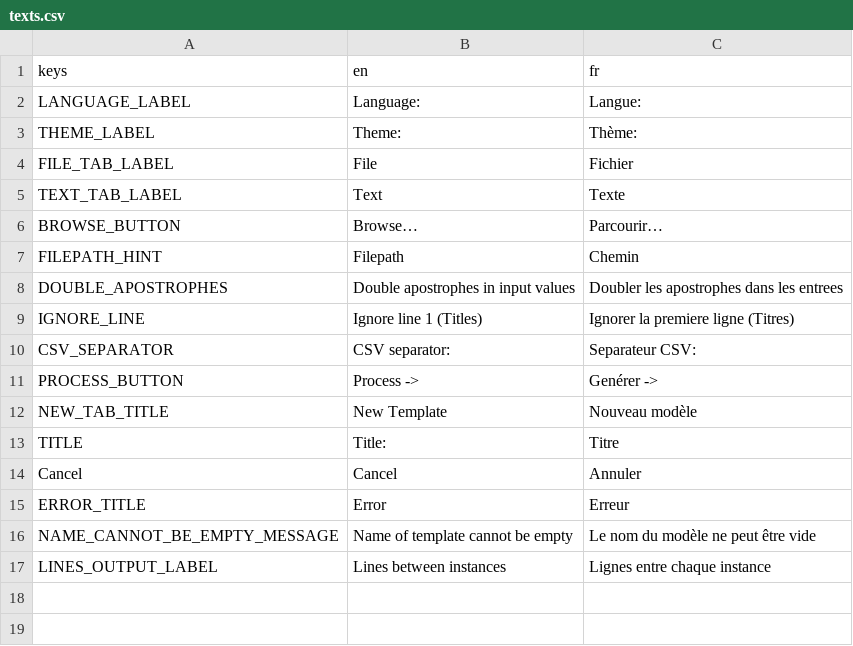
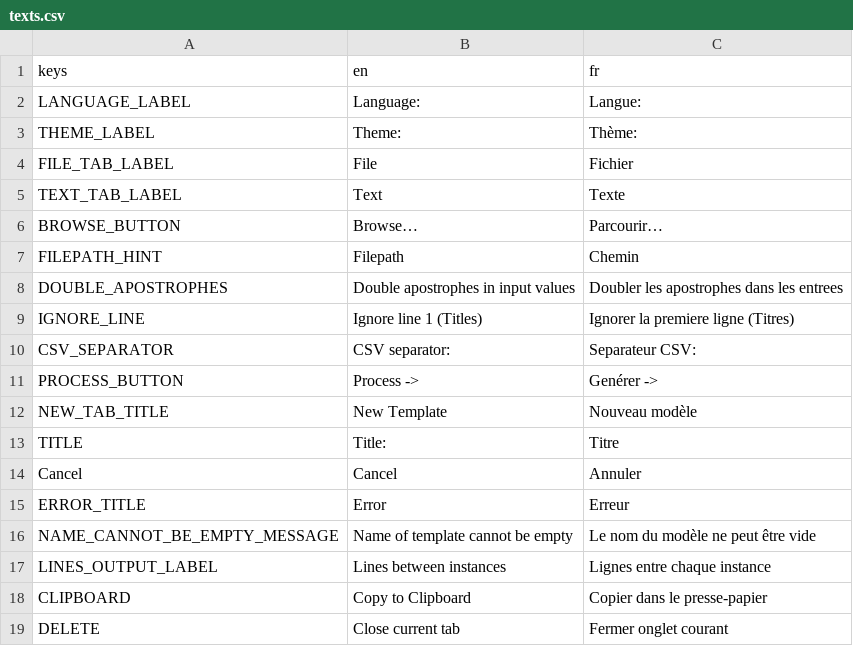
Before and after one commit to Boivin92/EchoBox, a CSV file: i18n/texts.csv, drawn as a sheet.

```diff
--- a/i18n/texts.csv
+++ b/i18n/texts.csv
@@ -17 +17,3 @@ NAME_CANNOT_BE_EMPTY_MESSAGE;Name of template cannot be empty;Le nom du modèle
 LINES_OUTPUT_LABEL;Lines between instances;Lignes entre chaque instance
+CLIPBOARD;Copy to Clipboard;Copier dans le presse-papier
+DELETE;Close current tab;Fermer onglet courant
```
Also changed, not shown: 9 other files.
